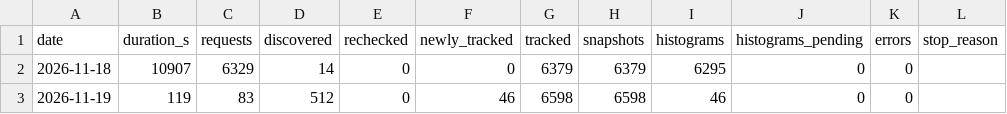
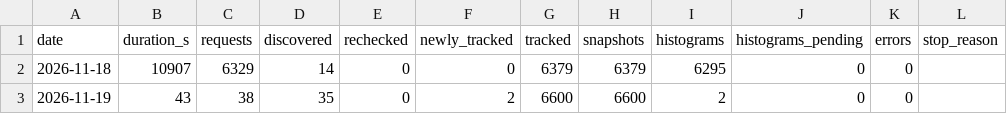
Before and after one commit to LucasTyph/SteamTagAnalysis, a CSV file: runs.csv, drawn as a sheet.

```diff
--- a/runs.csv
+++ b/runs.csv
@@ -2,2 +2,2 @@ date,duration_s,requests,discovered,rechecked,newly_tracked,tracked,snapshots,hi
 2026-11-18,10907,6329,14,0,0,6379,6379,6295,0,0,
-2026-11-19,119,83,512,0,46,6598,6598,46,0,0,
+2026-11-19,43,38,35,0,2,6600,6600,2,0,0,
```
Also changed, not shown: 4 other files.
